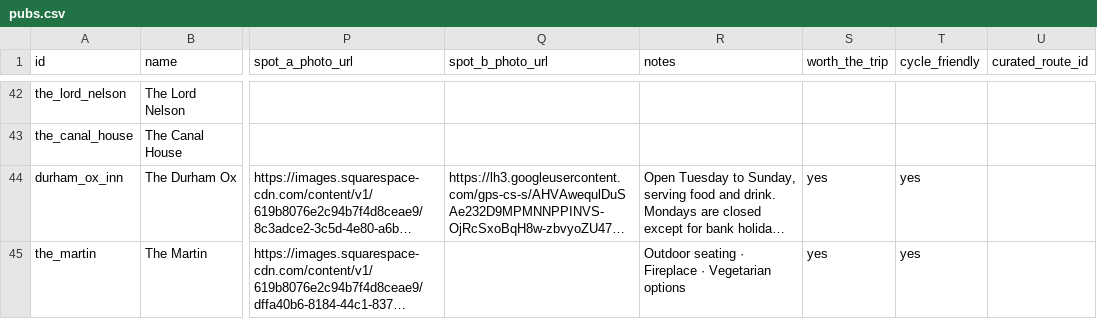
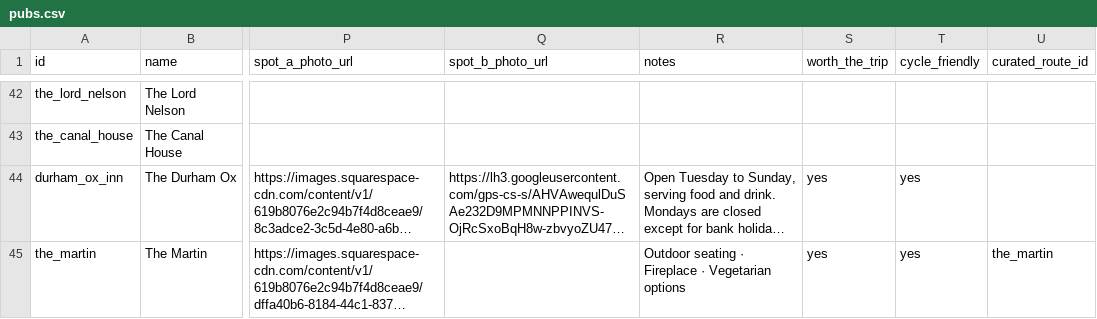
Before and after one commit to shawn845/DrinkingintheSun, a CSV file: app/public/data/pubs.csv, drawn as a sheet; only a part is shown, gaps mark what is left out; long unchanged cells end in …; the diff names each change by its address in the sheet, - before the commit and + after, or states it on an @@ line.

Commit message:
Update pubs/routes via admin tool

```diff
--- a/app/public/data/pubs.csv
+++ b/app/public/data/pubs.csv
-U45 (curated_route_id): (empty)
+U45 (curated_route_id): the_martin
```
